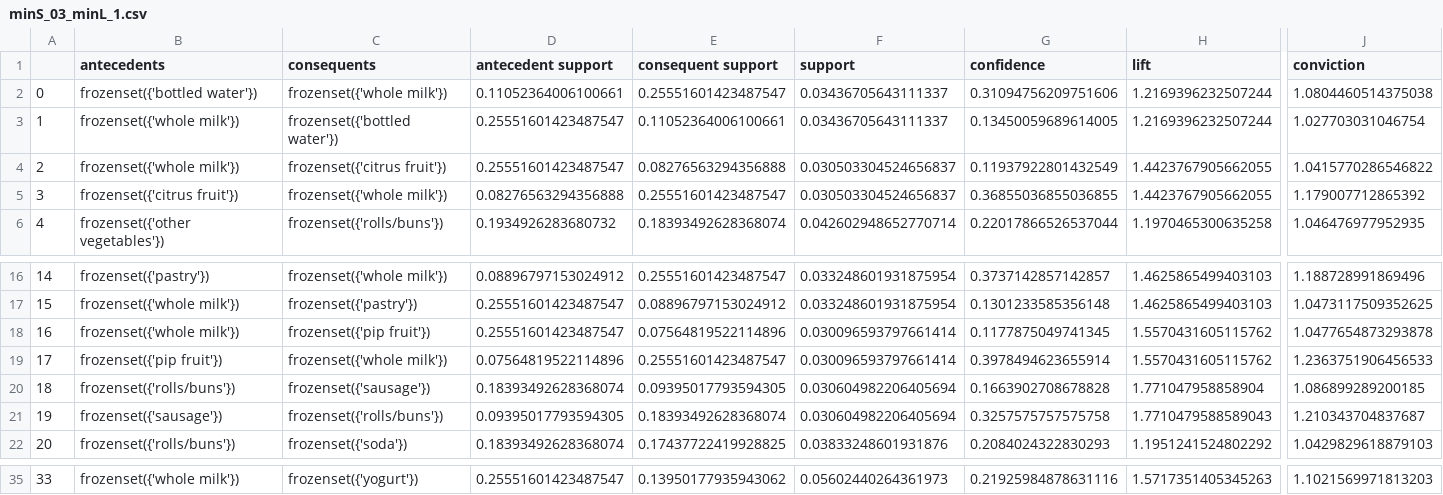
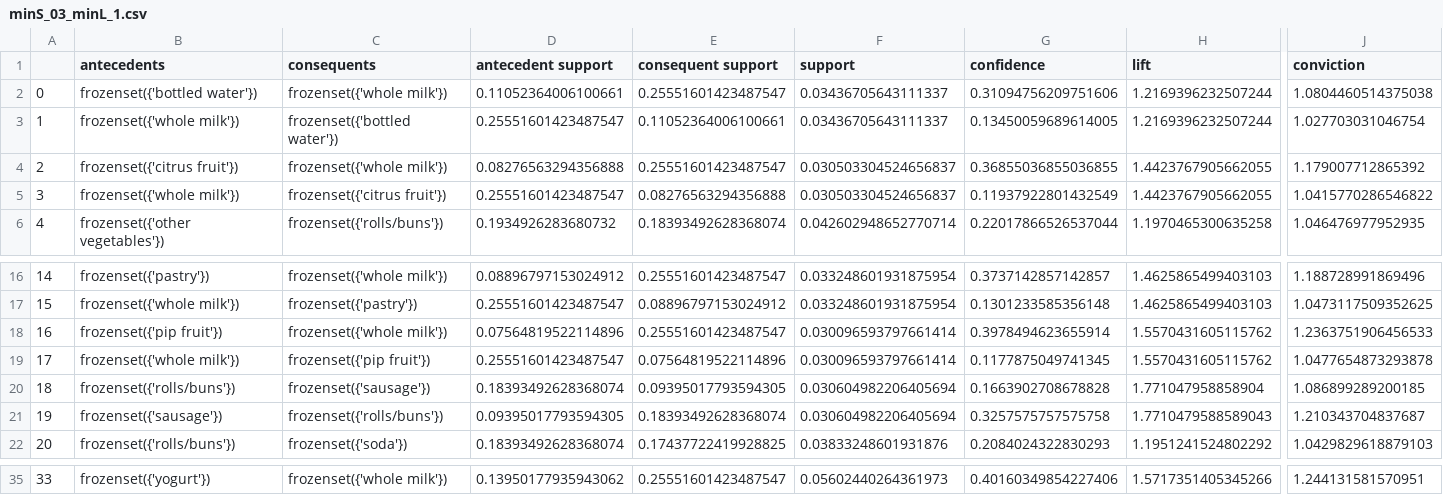
Before and after one commit to BI-RecSys-2021-2/apriori-algorithm, a CSV file: apriori_algorithm/data/output/minS_03_minL_1.csv, drawn as a sheet; only a part is shown, gaps mark what is left out; the diff covers the shown part only; the diff names each change by its address in the sheet, - before the commit and + after, or states it on an @@ line.

Commit message:
export result to csv (min Support 0.02, min Lift 1)

```diff
--- a/apriori_algorithm/data/output/minS_03_minL_1.csv
+++ b/apriori_algorithm/data/output/minS_03_minL_1.csv
-B4 (antecedents): frozenset({'whole milk'})
+B4 (antecedents): frozenset({'citrus fruit'})
-C4 (consequents): frozenset({'citrus fruit'})
+C4 (consequents): frozenset({'whole milk'})
-D4 (antecedent support): 0.25551601423487547
+D4 (antecedent support): 0.08276563294356888
-E4 (consequent support): 0.08276563294356888
+E4 (consequent support): 0.25551601423487547
-G4 (confidence): 0.11937922801432549
+G4 (confidence): 0.36855036855036855
-J4 (conviction): 1.0415770286546822
+J4 (conviction): 1.179007712865392
-B5 (antecedents): frozenset({'citrus fruit'})
+B5 (antecedents): frozenset({'whole milk'})
-C5 (consequents): frozenset({'whole milk'})
+C5 (consequents): frozenset({'citrus fruit'})
-D5 (antecedent support): 0.08276563294356888
+D5 (antecedent support): 0.25551601423487547
-E5 (consequent support): 0.25551601423487547
+E5 (consequent support): 0.08276563294356888
-G5 (confidence): 0.36855036855036855
+G5 (confidence): 0.11937922801432549
-J5 (conviction): 1.179007712865392
+J5 (conviction): 1.0415770286546822
-B18 (antecedents): frozenset({'whole milk'})
+B18 (antecedents): frozenset({'pip fruit'})
-C18 (consequents): frozenset({'pip fruit'})
+C18 (consequents): frozenset({'whole milk'})
-D18 (antecedent support): 0.25551601423487547
+D18 (antecedent support): 0.07564819522114896
-E18 (consequent support): 0.07564819522114896
+E18 (consequent support): 0.25551601423487547
-G18 (confidence): 0.1177875049741345
+G18 (confidence): 0.3978494623655914
-J18 (conviction): 1.0477654873293878
+J18 (conviction): 1.2363751906456533
-B19 (antecedents): frozenset({'pip fruit'})
+B19 (antecedents): frozenset({'whole milk'})
-C19 (consequents): frozenset({'whole milk'})
+C19 (consequents): frozenset({'pip fruit'})
-D19 (antecedent support): 0.07564819522114896
+D19 (antecedent support): 0.25551601423487547
-E19 (consequent support): 0.25551601423487547
+E19 (consequent support): 0.07564819522114896
-G19 (confidence): 0.3978494623655914
+G19 (confidence): 0.1177875049741345
-J19 (conviction): 1.2363751906456533
+J19 (conviction): 1.0477654873293878
-B35 (antecedents): frozenset({'whole milk'})
+B35 (antecedents): frozenset({'yogurt'})
-C35 (consequents): frozenset({'yogurt'})
+C35 (consequents): frozenset({'whole milk'})
-D35 (antecedent support): 0.25551601423487547
+D35 (antecedent support): 0.13950177935943062
-E35 (consequent support): 0.13950177935943062
+E35 (consequent support): 0.25551601423487547
-G35 (confidence): 0.21925984878631116
+G35 (confidence): 0.40160349854227406
-H35 (lift): 1.5717351405345263
+H35 (lift): 1.5717351405345266
-J35 (conviction): 1.1021569971813203
+J35 (conviction): 1.244131581570951
```
Also changed, not shown: 59 edited cells elsewhere in this file, 2 other files.
